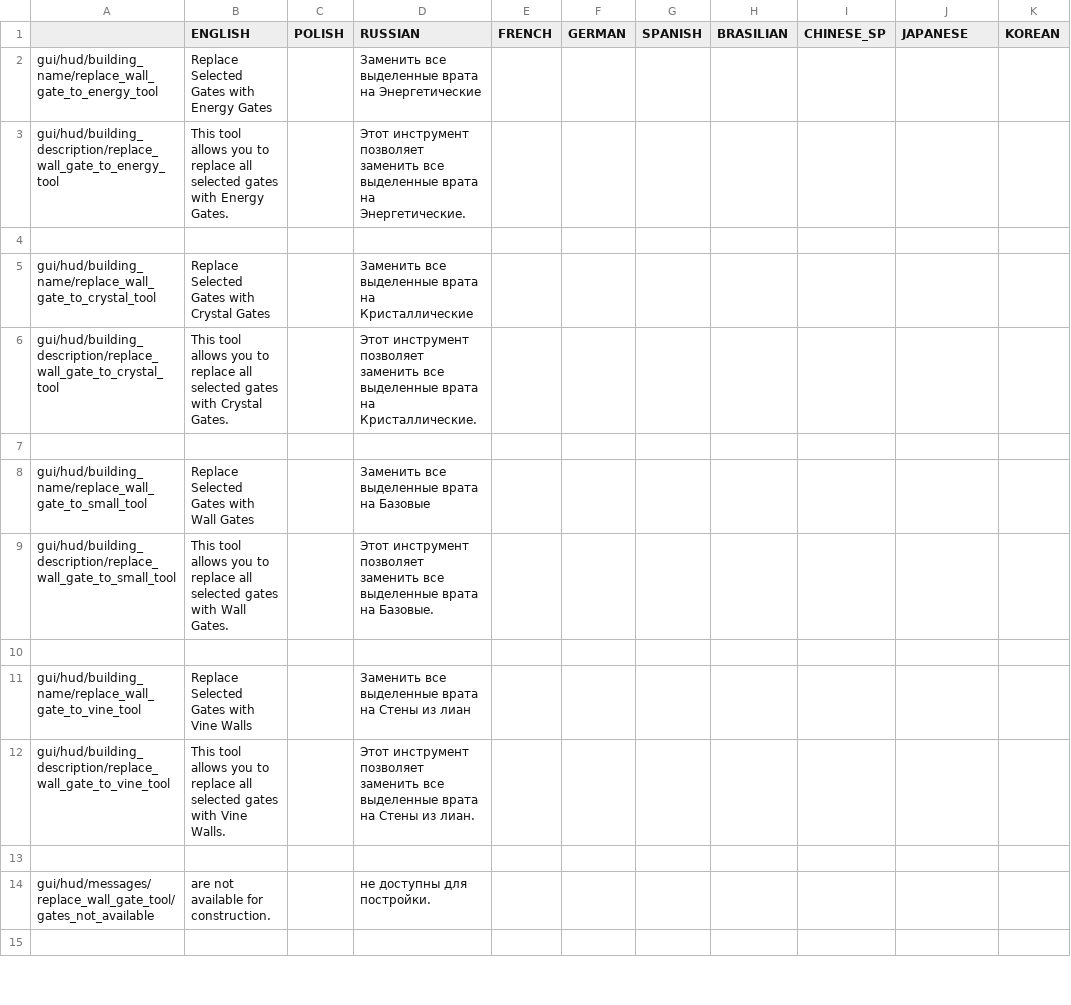
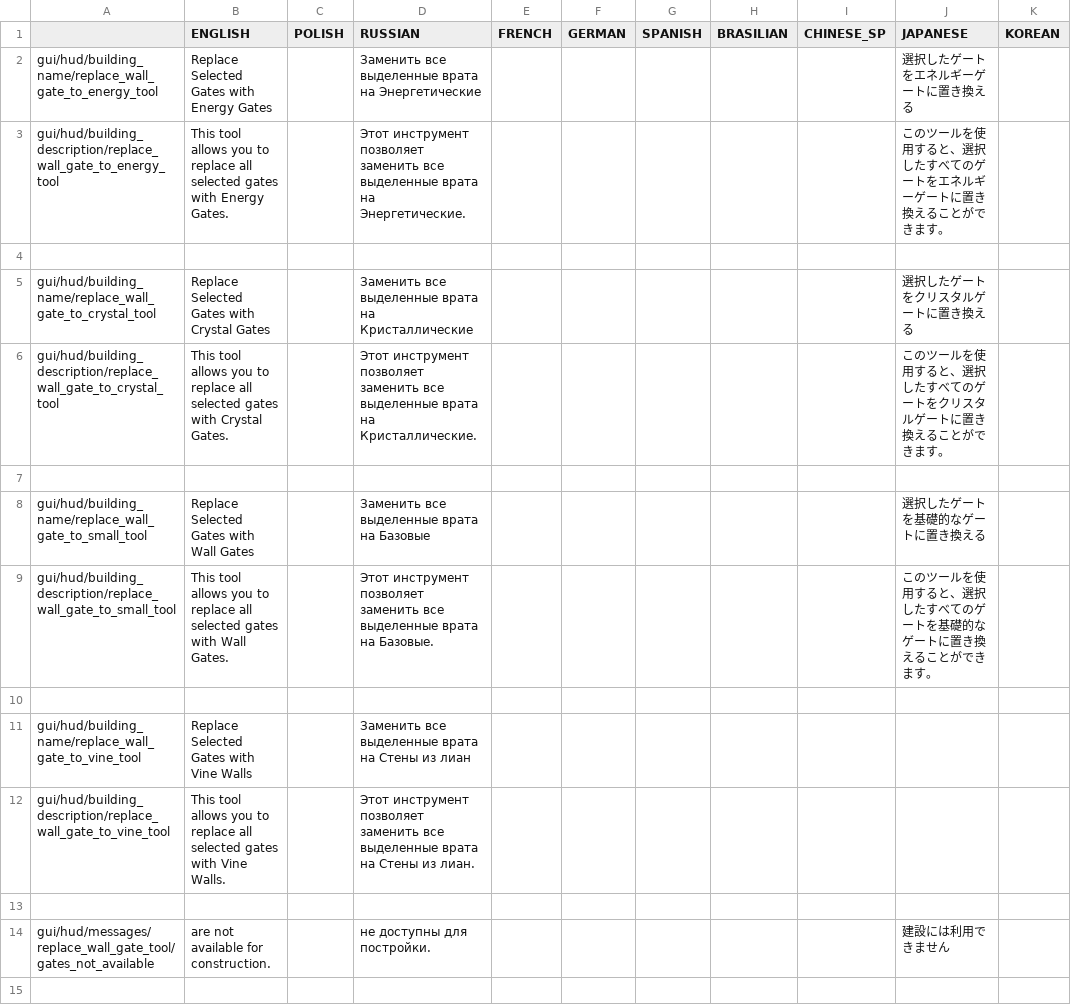
Before and after one commit to PonomarevDmitry/RiftbreakersMods, a CSV file: WallGateReplacementTools/gui/replace_wall_gate_tools_localizations.csv, drawn as a sheet; only a part is shown; the diff covers the shown part only.

Commit message:
WallGateReplacementTools. Adding Japanese localization.

```diff
--- a/WallGateReplacementTools/gui/replace_wall_gate_tools_localizations.csv
+++ b/WallGateReplacementTools/gui/replace_wall_gate_tools_localizations.csv
@@ -1,10 +1,10 @@
 ;ENGLISH;POLISH;RUSSIAN;FRENCH;GERMAN;SPANISH;BRASILIAN;CHINESE_SP;JAPANESE;KOREAN
-gui/hud/building_name/replace_wall_gate_to_energy_tool;Replace Selected Gates with Energy Gates;;Заменить все выделенные врата на Энергетические;;;;;;;
-gui/hud/building_description/replace_wall_gate_to_energy_tool;This tool allows you to replace all selected gates with Energy Gates.;;Этот инструмент позволяет заменить все выделенные врата на Энергетические.;;;;;;;
+gui/hud/building_name/replace_wall_gate_to_energy_tool;Replace Selected Gates with Energy Gates;;Заменить все выделенные врата на Энергетические;;;;;;選択したゲートをエネルギーゲートに置き換える;
+gui/hud/building_description/replace_wall_gate_to_energy_tool;This tool allows you to replace all selected gates with Energy Gates.;;Этот инструмент позволяет заменить все выделенные врата на Энергетические.;;;;;;このツールを使用すると、選択したすべてのゲートをエネルギーゲートに置き換えることができます。;
 ;;;;;;;;;;
-gui/hud/building_name/replace_wall_gate_to_crystal_tool;Replace Selected Gates with Crystal Gates;;Заменить все выделенные врата на Кристаллические;;;;;;;
-gui/hud/building_description/replace_wall_gate_to_crystal_tool;This tool allows you to replace all selected gates with Crystal Gates.;;Этот инструмент позволяет заменить все выделенные врата на Кристаллические.;;;;;;;
+gui/hud/building_name/replace_wall_gate_to_crystal_tool;Replace Selected Gates with Crystal Gates;;Заменить все выделенные врата на Кристаллические;;;;;;選択したゲートをクリスタルゲートに置き換える;
+gui/hud/building_description/replace_wall_gate_to_crystal_tool;This tool allows you to replace all selected gates with Crystal Gates.;;Этот инструмент позволяет заменить все выделенные врата на Кристаллические.;;;;;;このツールを使用すると、選択したすべてのゲートをクリスタルゲートに置き換えることができます。;
 ;;;;;;;;;;
-gui/hud/building_name/replace_wall_gate_to_small_tool;Replace Selected Gates with Wall Gates;;Заменить все выделенные врата на Базовые;;;;;;;
-gui/hud/building_description/replace_wall_gate_to_small_tool;This tool allows you to replace all selected gates with Wall Gates.;;Этот инструмент позволяет заменить все выделенные врата на Базовые.;;;;;;;
+gui/hud/building_name/replace_wall_gate_to_small_tool;Replace Selected Gates with Wall Gates;;Заменить все выделенные врата на Базовые;;;;;;選択したゲートを基礎的なゲートに置き換える;
+gui/hud/building_description/replace_wall_gate_to_small_tool;This tool allows you to replace all selected gates with Wall Gates.;;Этот инструмент позволяет заменить все выделенные врата на Базовые.;;;;;;このツールを使用すると、選択したすべてのゲートを基礎的なゲートに置き換えることができます。;
 ;;;;;;;;;;
@@ -13,3 +13,3 @@ gui/hud/building_description/replace_wall_gate_to_vine_tool;This tool allows you
 ;;;;;;;;;;
-gui/hud/messages/replace_wall_gate_tool/gates_not_available;are not available for construction.;;не доступны для постройки.;;;;;;;
+gui/hud/messages/replace_wall_gate_tool/gates_not_available;are not available for construction.;;не доступны для постройки.;;;;;;建設には利用できません;
 ;;;;;;;;;;
```
Also changed, not shown: 17 edited cells elsewhere in this file.
